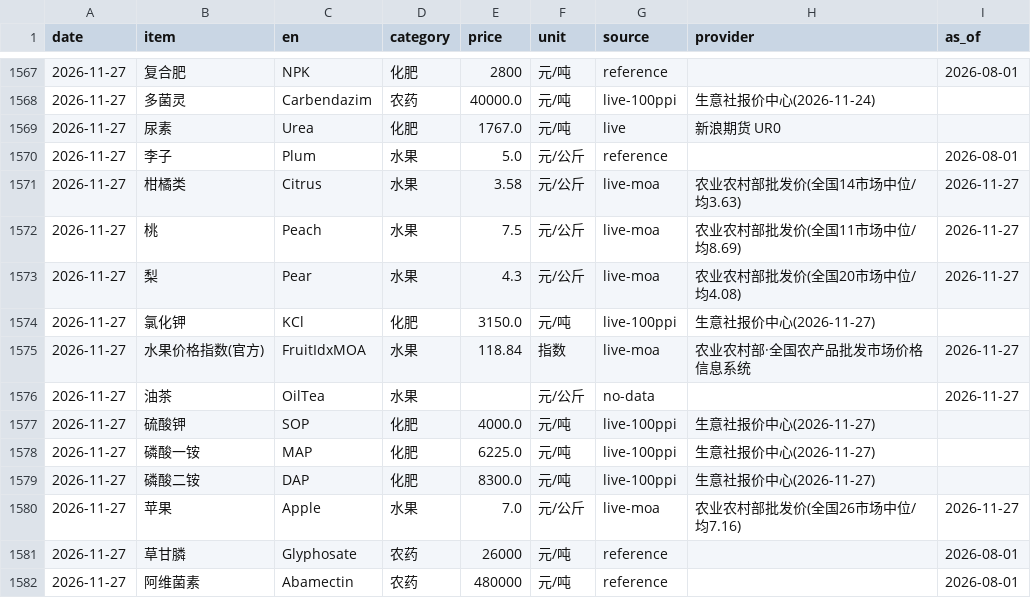
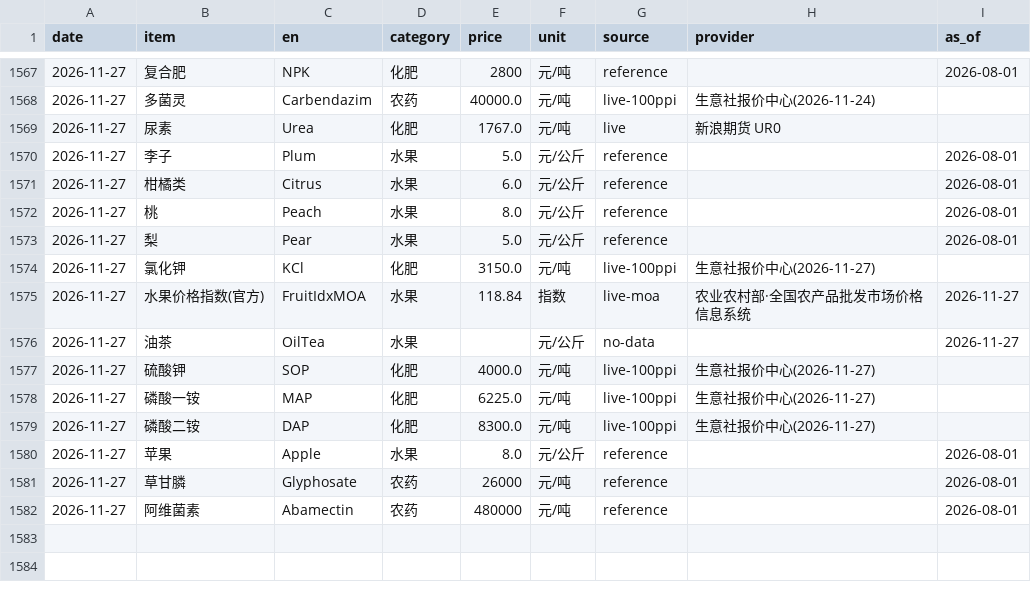
Before and after one commit to fenggg1988/agri-price-tracker, a CSV file: data/agri_prices.csv, drawn as a sheet; only a part is shown, gaps mark what is left out.

```diff
--- a/data/agri_prices.csv
+++ b/data/agri_prices.csv
@@ -1570,5 +1570,5 @@
 2026-11-27,李子,Plum,水果,5.0,元/公斤,reference,,2026-08-01
-2026-11-27,柑橘类,Citrus,水果,3.58,元/公斤,live-moa,农业农村部批发价(全国14市场中位/均3.63),2026-11-27
-2026-11-27,桃,Peach,水果,7.5,元/公斤,live-moa,农业农村部批发价(全国11市场中位/均8.69),2026-11-27
-2026-11-27,梨,Pear,水果,4.3,元/公斤,live-moa,农业农村部批发价(全国20市场中位/均4.08),2026-11-27
+2026-11-27,柑橘类,Citrus,水果,6.0,元/公斤,reference,,2026-08-01
+2026-11-27,桃,Peach,水果,8.0,元/公斤,reference,,2026-08-01
+2026-11-27,梨,Pear,水果,5.0,元/公斤,reference,,2026-08-01
 2026-11-27,氯化钾,KCl,化肥,3150.0,元/吨,live-100ppi,生意社报价中心(2026-11-27),
@@ -1579,3 +1579,3 @@
 2026-11-27,磷酸二铵,DAP,化肥,8300.0,元/吨,live-100ppi,生意社报价中心(2026-11-27),
-2026-11-27,苹果,Apple,水果,7.0,元/公斤,live-moa,农业农村部批发价(全国26市场中位/均7.16),2026-11-27
+2026-11-27,苹果,Apple,水果,8.0,元/公斤,reference,,2026-08-01
 2026-11-27,草甘膦,Glyphosate,农药,26000,元/吨,reference,,2026-08-01
```
Also changed, not shown: 4 other files.
